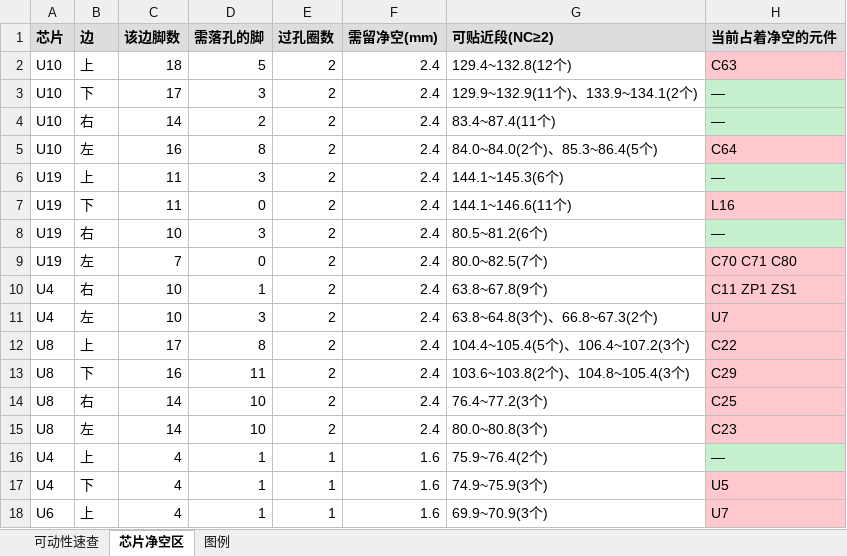
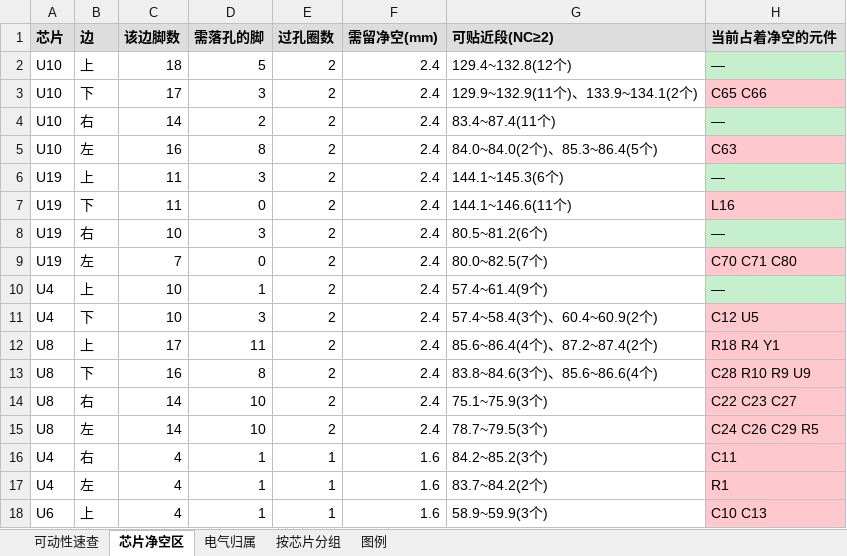
Before and after one commit to naizhao/Pilot-Kit-Box-ESP32-P4, an Excel workbook: hardware/expansion-board-v4/BOM_可动性速查.xlsx, sheet 芯片净空区, drawn as a sheet; only a part is shown; values as stored, in another font and other column widths than the file's, no borders; the diff covers the shown part only; the diff names each change by its address in the sheet, - before the commit and + after, or states it on an @@ line.

Commit message:
feat(v4): 速查表按芯片分组着色，新增「按芯片分组」表
评审 2026-08-26：「分不清哪些元件是 U11 相关的，哪些是 U10 相关的，
xls 里也没有很好地按 U 归类以及设置背景色」。

原「电气归属」表虽然按锚点排序，但两个锚点的行紧挨着，眼睛分不出边界。

改动：
1. 电气归属表整行按锚点铺底色（8 色循环，只区分相邻块，不承载语义）；
   网络档/状态两列压在底色之上——它们承载语义，优先级更高。
2. 新增「按芯片分组」表：逐芯片视角，一颗 U 一个色块，
   块头给出该 U 的值/封装/坐标/随行件数/超标数，块内按 RF→ANALOG→DIGI
   再按超出量排序。随行件多的芯片排前面。

两张表分工：电气归属 = 逐件视角适合筛选；按芯片分组 = 逐芯片视角，
适合「我现在要啃 U11，把它整条链摆出来」。

当前数据：19 个锚点块。U10 随行 15 件（13 件超标，balun 全在 22~26mm 外），
U11 随行 3 件全部达标（C31 3.52 / C54 4.57 / FL1 4.88mm）。

```diff
--- a/hardware/expansion-board-v4/BOM_可动性速查.xlsx (sheet 芯片净空区)
+++ b/hardware/expansion-board-v4/BOM_可动性速查.xlsx (sheet 芯片净空区)
+sheet tab: 电气归属
+sheet tab: 按芯片分组
-H2 (当前占着净空的元件): C63
+H2 (当前占着净空的元件): —
-H2 fill: #FFC7CE
+H2 fill: #C6EFCE
-H3 (当前占着净空的元件): —
+H3 (当前占着净空的元件): C65 C66
-H3 fill: #C6EFCE
+H3 fill: #FFC7CE
-H5 (当前占着净空的元件): C64
+H5 (当前占着净空的元件): C63
-B10 (边): 右
+B10 (边): 上
-G10 (可贴近段(NC≥2)): 63.8~67.8(9个)
+G10 (可贴近段(NC≥2)): 57.4~61.4(9个)
-H10 (当前占着净空的元件): C11 ZP1 ZS1
+H10 (当前占着净空的元件): —
-H10 fill: #FFC7CE
+H10 fill: #C6EFCE
-B11 (边): 左
+B11 (边): 下
-G11 (可贴近段(NC≥2)): 63.8~64.8(3个)、66.8~67.3(2个)
+G11 (可贴近段(NC≥2)): 57.4~58.4(3个)、60.4~60.9(2个)
-H11 (当前占着净空的元件): U7
+H11 (当前占着净空的元件): C12 U5
-D12 (需落孔的脚): 8
+D12 (需落孔的脚): 11
-G12 (可贴近段(NC≥2)): 104.4~105.4(5个)、106.4~107.2(3个)
+G12 (可贴近段(NC≥2)): 85.6~86.4(4个)、87.2~87.4(2个)
-H12 (当前占着净空的元件): C22
+H12 (当前占着净空的元件): R18 R4 Y1
-D13 (需落孔的脚): 11
+D13 (需落孔的脚): 8
-G13 (可贴近段(NC≥2)): 103.6~103.8(2个)、104.8~105.4(3个)
+G13 (可贴近段(NC≥2)): 83.8~84.6(3个)、85.6~86.6(4个)
-H13 (当前占着净空的元件): C29
+H13 (当前占着净空的元件): C28 R10 R9 U9
-G14 (可贴近段(NC≥2)): 76.4~77.2(3个)
+G14 (可贴近段(NC≥2)): 75.1~75.9(3个)
-H14 (当前占着净空的元件): C25
+H14 (当前占着净空的元件): C22 C23 C27
-G15 (可贴近段(NC≥2)): 80.0~80.8(3个)
+G15 (可贴近段(NC≥2)): 78.7~79.5(3个)
-H15 (当前占着净空的元件): C23
+H15 (当前占着净空的元件): C24 C26 C29 R5
-B16 (边): 上
+B16 (边): 右
-G16 (可贴近段(NC≥2)): 75.9~76.4(2个)
+G16 (可贴近段(NC≥2)): 84.2~85.2(3个)
-H16 (当前占着净空的元件): —
+H16 (当前占着净空的元件): C11
-H16 fill: #C6EFCE
+H16 fill: #FFC7CE
-B17 (边): 下
+B17 (边): 左
-G17 (可贴近段(NC≥2)): 74.9~75.9(3个)
+G17 (可贴近段(NC≥2)): 83.7~84.2(2个)
-H17 (当前占着净空的元件): U5
+H17 (当前占着净空的元件): R1
-G18 (可贴近段(NC≥2)): 69.9~70.9(3个)
+G18 (可贴近段(NC≥2)): 58.9~59.9(3个)
-H18 (当前占着净空的元件): U7
+H18 (当前占着净空的元件): C10 C13
```
Also changed, not shown: 11 edited cells and cell formats elsewhere in this sheet, sheet 可动性速查, sheet 图例.
